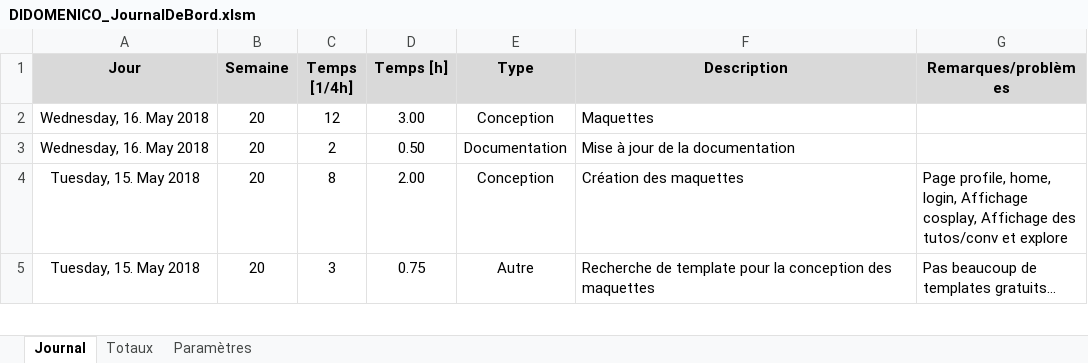
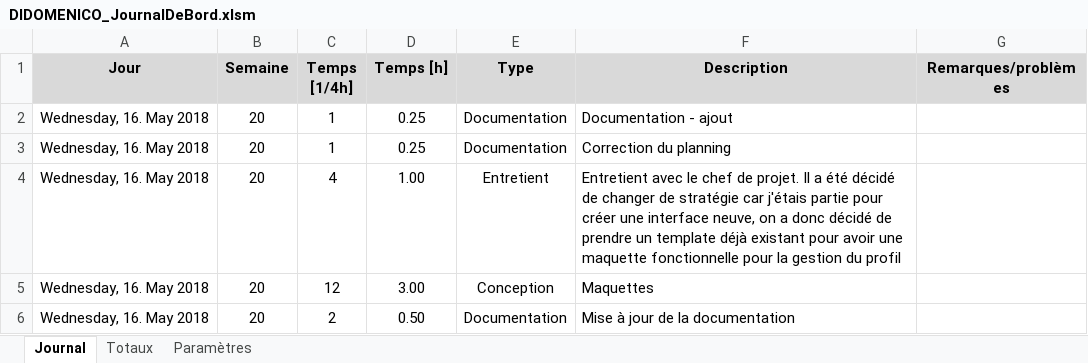
Before and after one commit to Ethylen/TPI-DIDO, an Excel workbook: Documentation/DIDOMENICO_JournalDeBord.xlsm, sheet Journal, drawn as a sheet; only a part is shown; the shorter side is filled out with more unchanged rows; values as stored, in another font and other column widths than the file's, no borders; charts and pictures not drawn; the diff names each change by its address in the sheet, - before the commit and + after, or states it on an @@ line.

```diff
--- a/Documentation/DIDOMENICO_JournalDeBord.xlsm (sheet Journal)
+++ b/Documentation/DIDOMENICO_JournalDeBord.xlsm (sheet Journal)
+row 2: Wednesday, 16. May 2018 | 20 | 1 | 0.25 | Documentation | Documentation - ajout
+row 3: Wednesday, 16. May 2018 | 20 | 1 | 0.25 | Documentation | Correction du planning
+row 4: Wednesday, 16. May 2018 | 20 | 4 | 1.00 | Entretient | Entretient avec le chef de projet. Il a été décidé de changer de stratégie car j'étais partie pour créer une interface neuve, on a donc décidé de prendre un template déjà existant pour avoir une maquette fonctionnelle pour la gestion du profil
```
Also changed, not shown: sheet Totaux, 5 other files.
